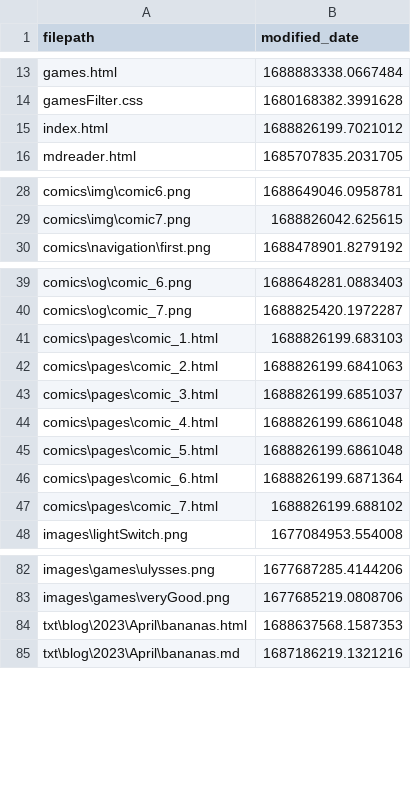
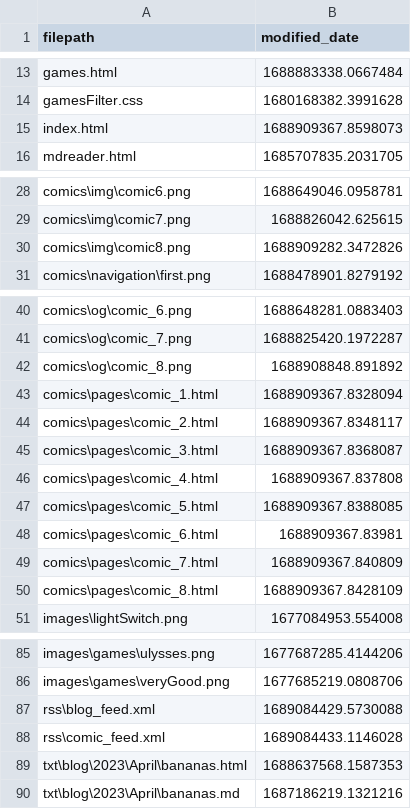
Before and after one commit to Eatkin/Homepage, a CSV file: tools/SiteUpdater/file_modified_dates.csv, drawn as a sheet; only a part is shown, gaps mark what is left out.

Commit message:
Add rss feeds. updateSite.py correctly returns if a file has been uploaded successfully or not

```diff
--- a/tools/SiteUpdater/file_modified_dates.csv
+++ b/tools/SiteUpdater/file_modified_dates.csv
@@ -14,3 +14,3 @@ games.html,1688883338.0667484
 gamesFilter.css,1680168382.3991628
-index.html,1688826199.7021012
+index.html,1688909367.8598073
 mdreader.html,1685707835.2031705
@@ -29,2 +29,3 @@ comics\img\comic6.png,1688649046.0958781
 comics\img\comic7.png,1688826042.625615
+comics\img\comic8.png,1688909282.3472826
 comics\navigation\first.png,1688478901.8279192
@@ -40,9 +41,11 @@ comics\og\comic_6.png,1688648281.0883403
 comics\og\comic_7.png,1688825420.1972287
-comics\pages\comic_1.html,1688826199.683103
-comics\pages\comic_2.html,1688826199.6841063
-comics\pages\comic_3.html,1688826199.6851037
-comics\pages\comic_4.html,1688826199.6861048
-comics\pages\comic_5.html,1688826199.6861048
-comics\pages\comic_6.html,1688826199.6871364
-comics\pages\comic_7.html,1688826199.688102
+comics\og\comic_8.png,1688908848.891892
+comics\pages\comic_1.html,1688909367.8328094
+comics\pages\comic_2.html,1688909367.8348117
+comics\pages\comic_3.html,1688909367.8368087
+comics\pages\comic_4.html,1688909367.837808
+comics\pages\comic_5.html,1688909367.8388085
+comics\pages\comic_6.html,1688909367.83981
+comics\pages\comic_7.html,1688909367.840809
+comics\pages\comic_8.html,1688909367.8428109
 images\lightSwitch.png,1677084953.554008
@@ -83,2 +86,4 @@ images\games\ulysses.png,1677687285.4144206
 images\games\veryGood.png,1677685219.0808706
+rss\blog_feed.xml,1689084429.5730088
+rss\comic_feed.xml,1689084433.1146028
 txt\blog\2023\April\bananas.html,1688637568.1587353
```
Also changed, not shown: 3 other files.
